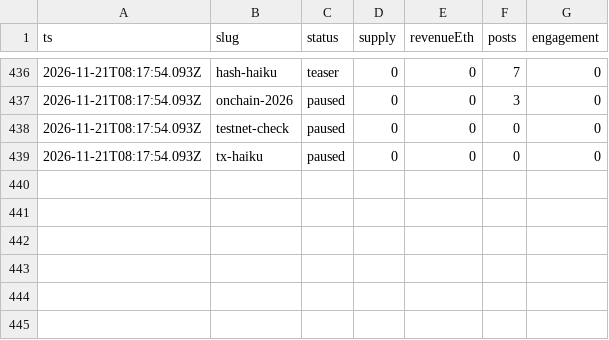
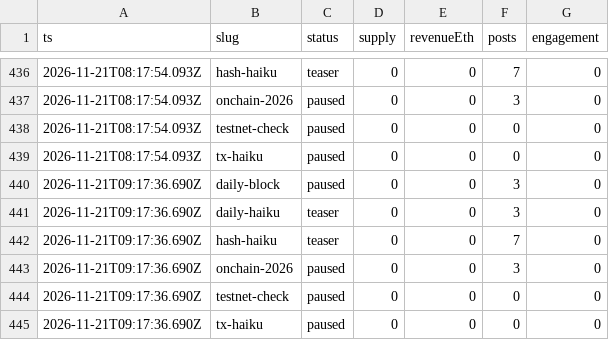
Before and after one commit to souya-h/mint-factory, a CSV file: metrics/history.csv, drawn as a sheet; only a part is shown, gaps mark what is left out.

```diff
--- a/metrics/history.csv
+++ b/metrics/history.csv
@@ -439 +439,7 @@ ts,slug,status,supply,revenueEth,posts,engagement
 2026-11-21T08:17:54.093Z,tx-haiku,paused,0,0,0,0
+2026-11-21T09:17:36.690Z,daily-block,paused,0,0,3,0
+2026-11-21T09:17:36.690Z,daily-haiku,teaser,0,0,3,0
+2026-11-21T09:17:36.690Z,hash-haiku,teaser,0,0,7,0
+2026-11-21T09:17:36.690Z,onchain-2026,paused,0,0,3,0
+2026-11-21T09:17:36.690Z,testnet-check,paused,0,0,0,0
+2026-11-21T09:17:36.690Z,tx-haiku,paused,0,0,0,0
```
Also changed, not shown: 1 other file.
